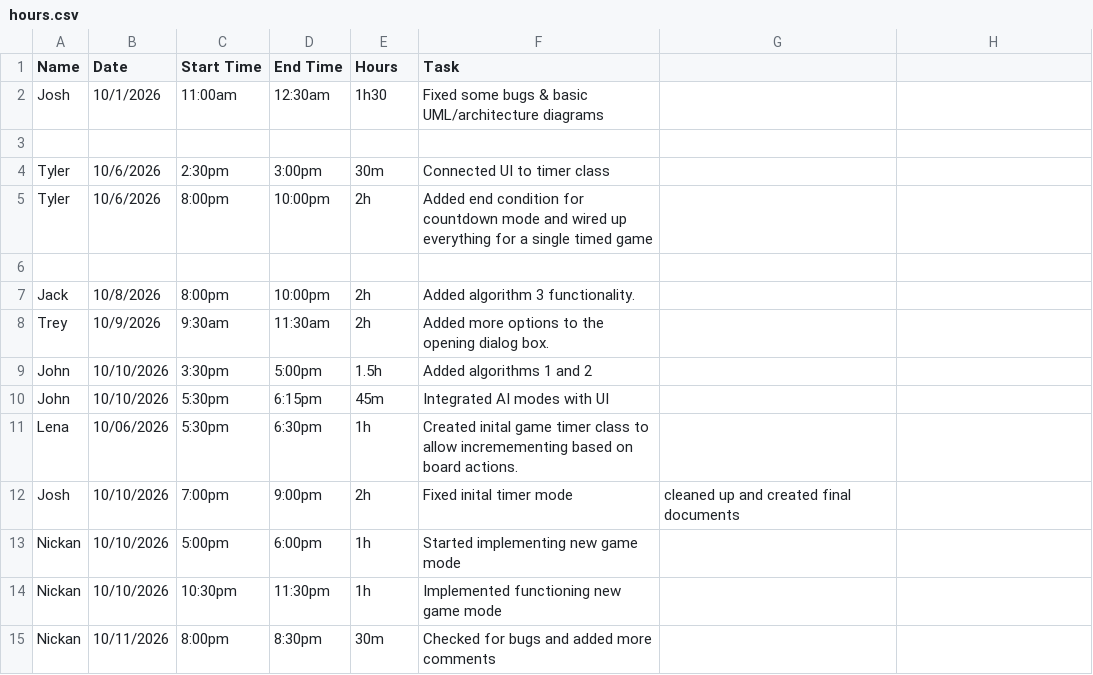
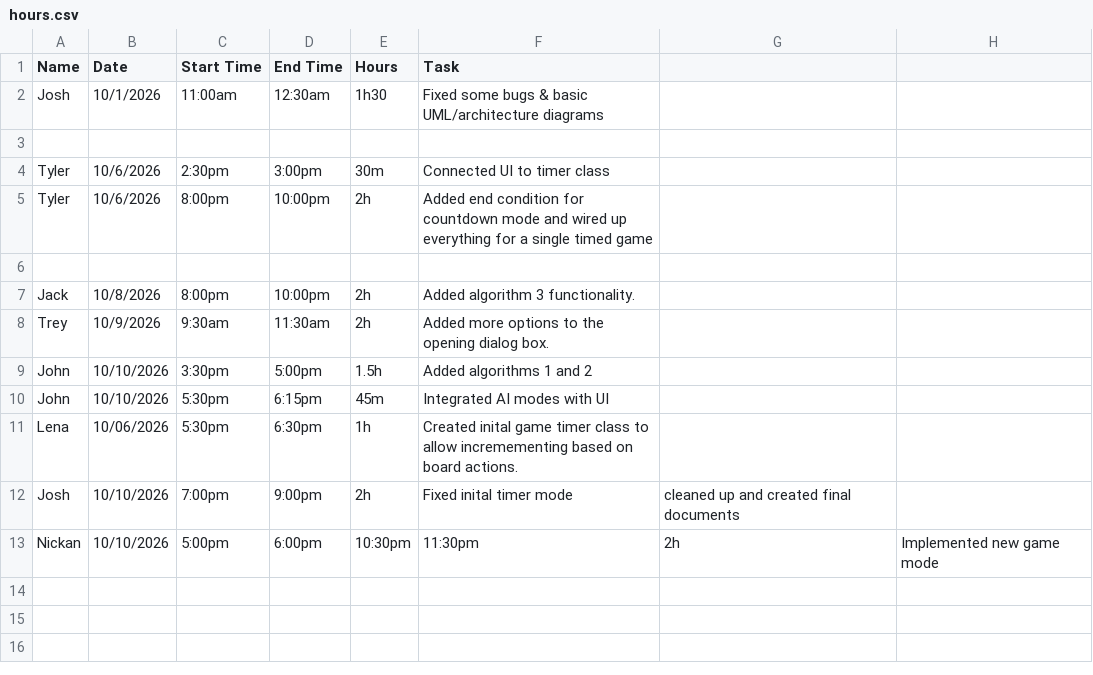
Before and after one commit to John-Platkowski/EECS581-Project-2, a CSV file: Artifacts/Project 2/hours.csv, drawn as a sheet.

Commit message:
Revert "Adding comments"
This reverts commit 4982feb3276c2ae41fb55cf7e75d633db8b9033f.

```diff
--- a/Artifacts/Project 2/hours.csv
+++ b/Artifacts/Project 2/hours.csv
@@ -12,4 +12,2 @@ Lena, 10/06/2026, 5:30pm, 6:30pm, 1h, Created inital game timer class to allow i
 Josh, 10/10/2026, 7:00pm, 9:00pm, 2h, Fixed inital timer mode, cleaned up and created final documents
-Nickan, 10/10/2026, 5:00pm, 6:00pm, 1h, Started implementing new game mode
-Nickan, 10/10/2026, 10:30pm, 11:30pm, 1h, Implemented functioning new game mode
-Nickan, 10/11/2026, 8:00pm, 8:30pm, 30m, Checked for bugs and added more comments
+Nickan, 10/10/2026, 5:00pm, 6:00pm, 10:30pm, 11:30pm, 2h, Implemented new game mode
```
Also changed, not shown: 1 other file.
